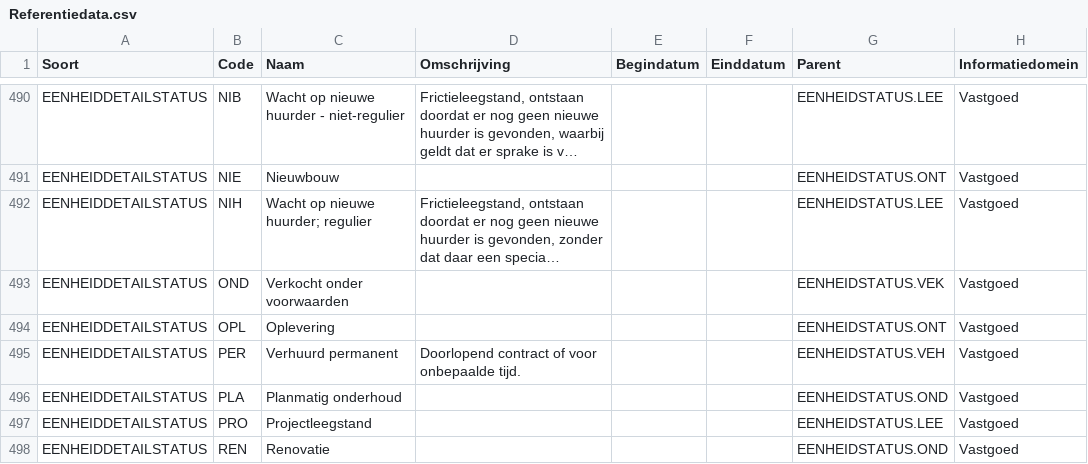
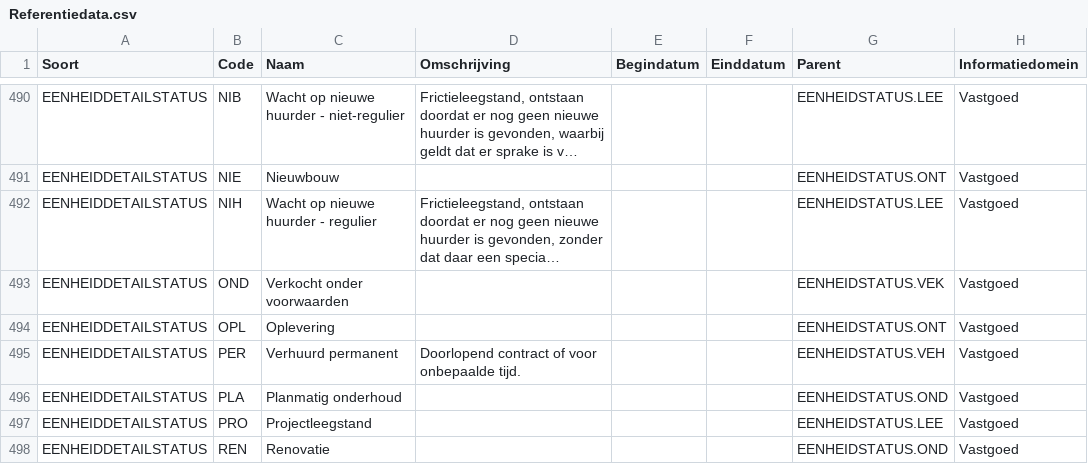
Before and after one commit to Aedes-datastandaarden/vera-referentiedata, a CSV file: Referentiedata.csv, drawn as a sheet; only a part is shown, gaps mark what is left out; long unchanged cells end in …; the diff names each change by its address in the sheet, - before the commit and + after, or states it on an @@ line.

Commit message:
Quotes

```diff
--- a/Referentiedata.csv
+++ b/Referentiedata.csv
-C492 (Naam): Wacht op nieuwe huurder; regulier
+C492 (Naam): Wacht op nieuwe huurder - regulier
```
